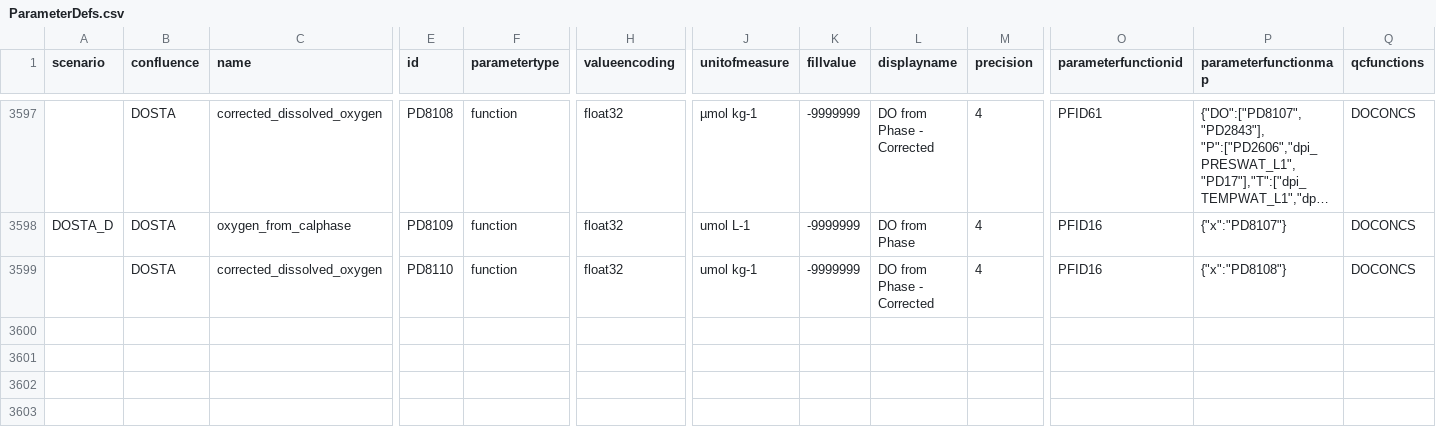
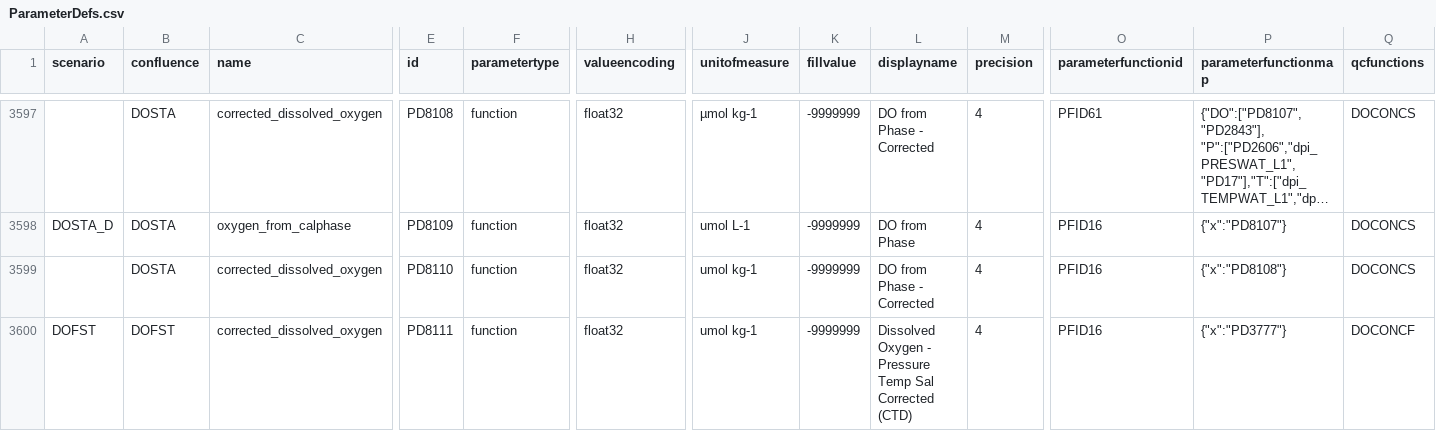
Before and after one commit to oceanobservatories/preload-database, a CSV file: csv/ParameterDefs.csv, drawn as a sheet; only a part is shown, gaps mark what is left out; long unchanged cells end in …; rows hold the shown columns only; the diff names each change by its address in the sheet, - before the commit and + after, or states it on an @@ line.

Commit message:
Issue #15354 - Add dissolved oxygen param from do_fast_sample to ctdpf_sbe43_sample stream (#114)

```diff
--- a/csv/ParameterDefs.csv
+++ b/csv/ParameterDefs.csv
+row 3600: DOFST | DOFST | corrected_dissolved_oxygen | PD8111 | function | float32 | umol kg-1 | -9999999 | Dissolved Oxygen - Pressure Temp Sal Corrected (CTD) | 4 | PFID16 | {"x":"PD3777"} | DOCONCF
```
Also changed, not shown: csv/ParameterDictionary.csv.
